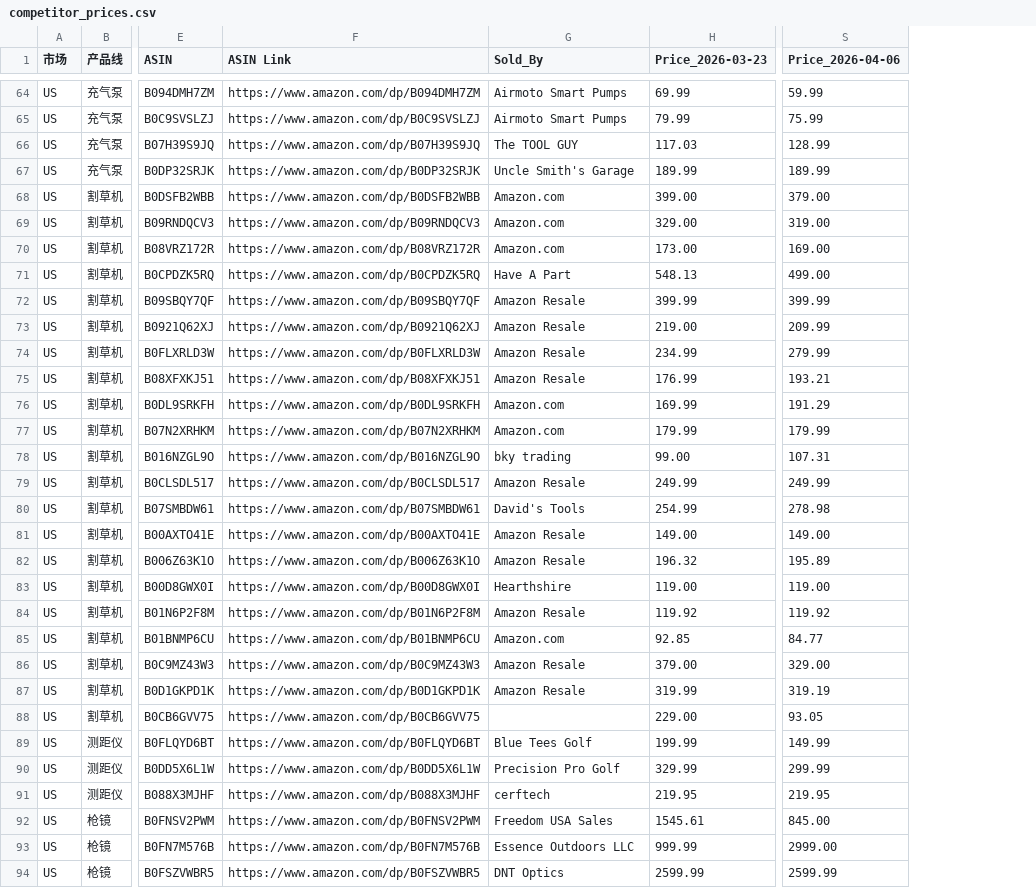
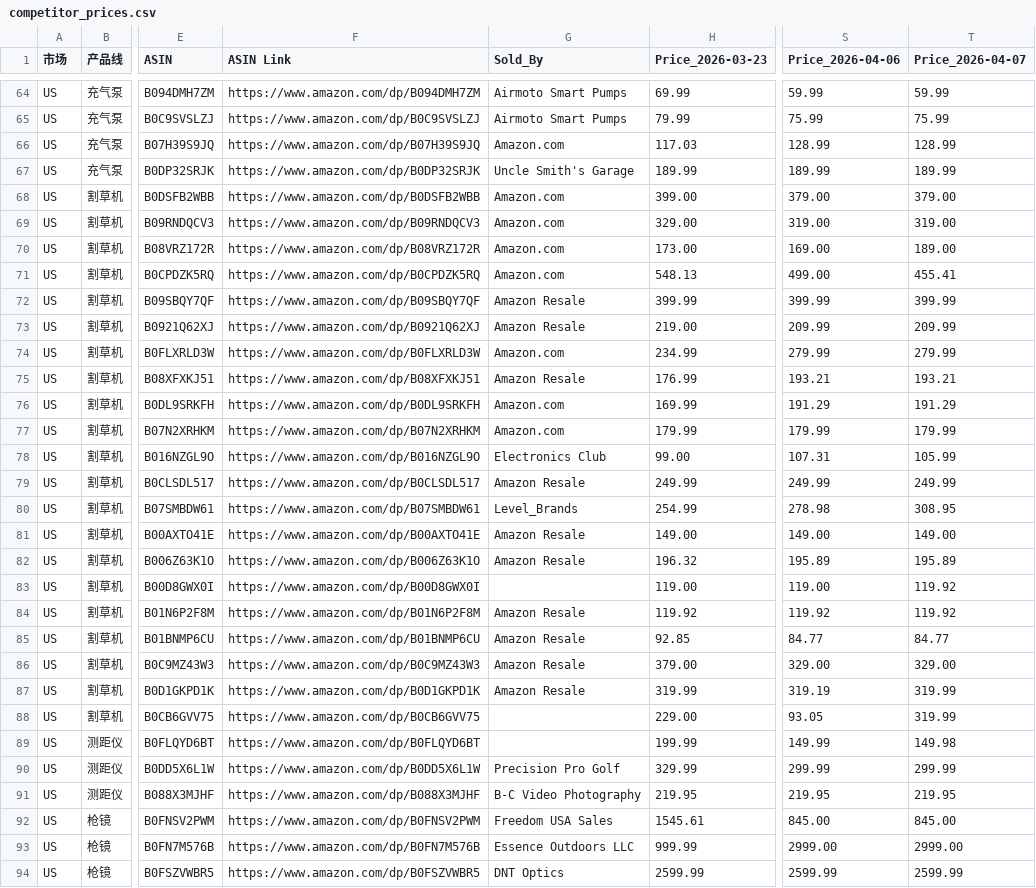
Before and after one commit to zoumingblue-spec/price-monitor, a CSV file: competitor_prices.csv, drawn as a sheet; only a part is shown, gaps mark what is left out; the diff covers the shown part only; the diff names each change by its address in the sheet, - before the commit and + after, or states it on an @@ line.

```diff
--- a/competitor_prices.csv
+++ b/competitor_prices.csv
+column T (Price_2026-04-07), rows 64-94: 59.99 | 75.99 | 128.99 | 189.99 | 379.00 | 319.00 | 189.00 | 455.41 | 399.99 | 209.99 | 279.99 | 193.21 | 191.29 | 179.99 | 105.99 | 249.99 | 308.95 | 149.00 | 195.89 | 119.92 | 119.92 | 84.77 | 329.00 | 319.99 | 319.99 | 149.98 | 299.99 | 219.95 | 845.00 | 2999.00 | 2599.99
-G66 (Sold_By): The TOOL GUY
+G66 (Sold_By): Amazon.com
-G71 (Sold_By): Have A Part
+G71 (Sold_By): Amazon.com
-G74 (Sold_By): Amazon Resale
+G74 (Sold_By): Amazon.com
-G78 (Sold_By): bky trading
+G78 (Sold_By): Electronics Club
-G80 (Sold_By): David's Tools
+G80 (Sold_By): Level_Brands
-G83 (Sold_By): Hearthshire
+G83 (Sold_By): (empty)
-G85 (Sold_By): Amazon.com
+G85 (Sold_By): Amazon Resale
-G89 (Sold_By): Blue Tees Golf
+G89 (Sold_By): (empty)
-G91 (Sold_By): cerftech
+G91 (Sold_By): B-C Video Photography
```
Also changed, not shown: 10 edited cells elsewhere in this file.
